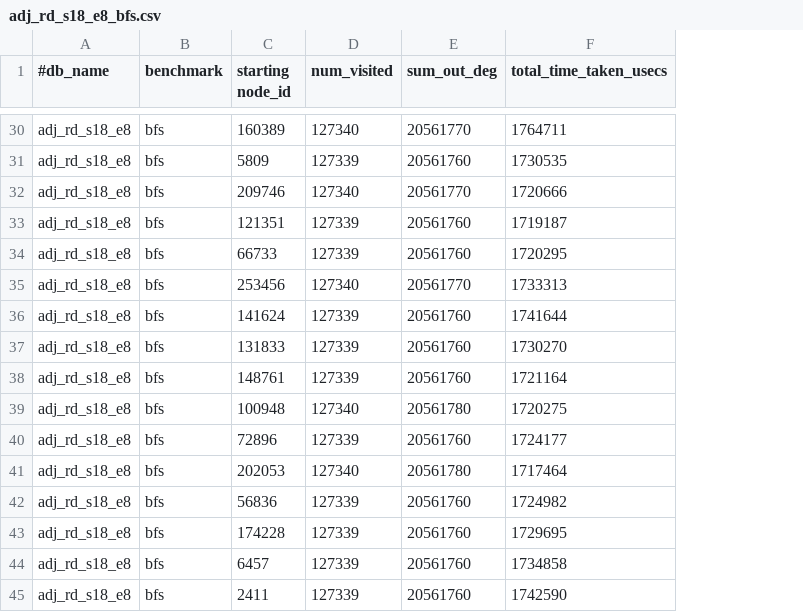
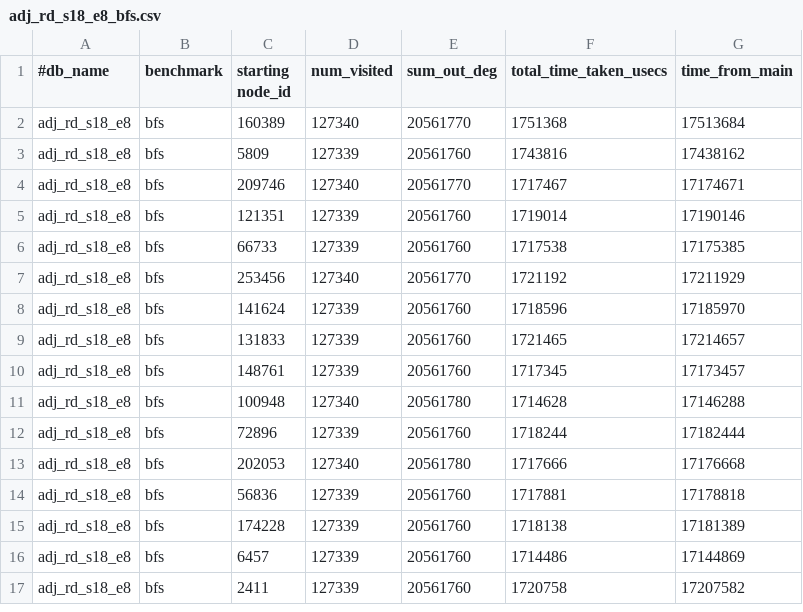
Before and after one commit to ubc-systopia/margraphita, a CSV file: outputs/adj_rd_s18_e8_bfs.csv, drawn as a sheet; only a part is shown, gaps mark what is left out; addresses are those after the commit; the diff covers the shown part only; the diff names each change by its address in the sheet, - before the commit and + after, or states it on an @@ line.

```diff
--- a/outputs/adj_rd_s18_e8_bfs.csv
+++ b/outputs/adj_rd_s18_e8_bfs.csv
+column G (time_from_main), rows 2-17: 17513684 | 17438162 | 17174671 | 17190146 | 17175385 | 17211929 | 17185970 | 17214657 | 17173457 | 17146288 | 17182444 | 17176668 | 17178818 | 17181389 | 17144869 | 17207582
-F2 (total_time_taken_usecs): 1764711
+F2 (total_time_taken_usecs): 1751368
-F3 (total_time_taken_usecs): 1730535
+F3 (total_time_taken_usecs): 1743816
-F4 (total_time_taken_usecs): 1720666
+F4 (total_time_taken_usecs): 1717467
-F5 (total_time_taken_usecs): 1719187
+F5 (total_time_taken_usecs): 1719014
-F6 (total_time_taken_usecs): 1720295
+F6 (total_time_taken_usecs): 1717538
-F7 (total_time_taken_usecs): 1733313
+F7 (total_time_taken_usecs): 1721192
-F8 (total_time_taken_usecs): 1741644
+F8 (total_time_taken_usecs): 1718596
-F9 (total_time_taken_usecs): 1730270
+F9 (total_time_taken_usecs): 1721465
-F10 (total_time_taken_usecs): 1721164
+F10 (total_time_taken_usecs): 1717345
-F11 (total_time_taken_usecs): 1720275
+F11 (total_time_taken_usecs): 1714628
-F12 (total_time_taken_usecs): 1724177
+F12 (total_time_taken_usecs): 1718244
-F13 (total_time_taken_usecs): 1717464
+F13 (total_time_taken_usecs): 1717666
-F14 (total_time_taken_usecs): 1724982
+F14 (total_time_taken_usecs): 1717881
-F15 (total_time_taken_usecs): 1729695
+F15 (total_time_taken_usecs): 1718138
-F16 (total_time_taken_usecs): 1734858
+F16 (total_time_taken_usecs): 1714486
-F17 (total_time_taken_usecs): 1742590
+F17 (total_time_taken_usecs): 1720758
```
Also changed, not shown: 28 removed rows elsewhere in this file, outputs/adj_rd_s15_e8_bfs.csv, outputs/adj_rd_s16_e8_bfs.csv, 47 other files.
